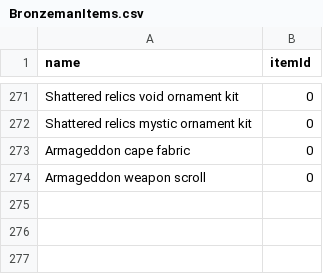
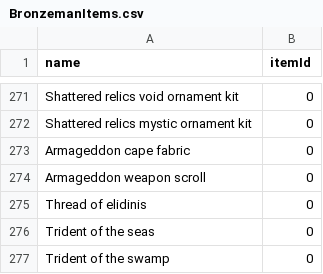
Before and after one commit to Spherixx/Bronzeman-Mode, a CSV file: data/BronzemanItems.csv, drawn as a sheet; only a part is shown, gaps mark what is left out.

Commit message:
item tags and new items

```diff
--- a/data/BronzemanItems.csv
+++ b/data/BronzemanItems.csv
@@ -274 +274,4 @@ Armageddon cape fabric,0
 Armageddon weapon scroll,0
+Thread of elidinis,0
+Trident of the seas,0
+Trident of the swamp,0
```
Also changed, not shown: 11 other files.
